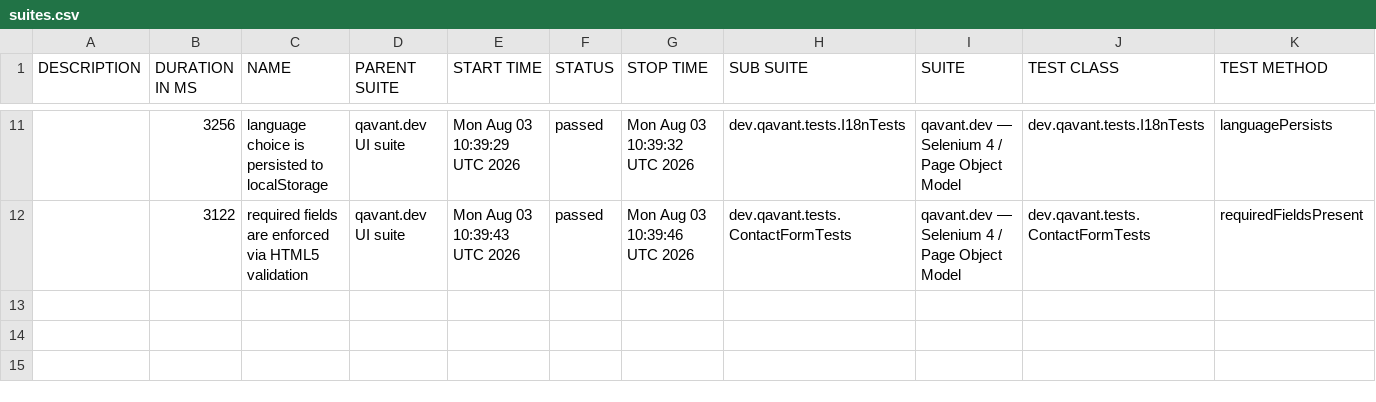
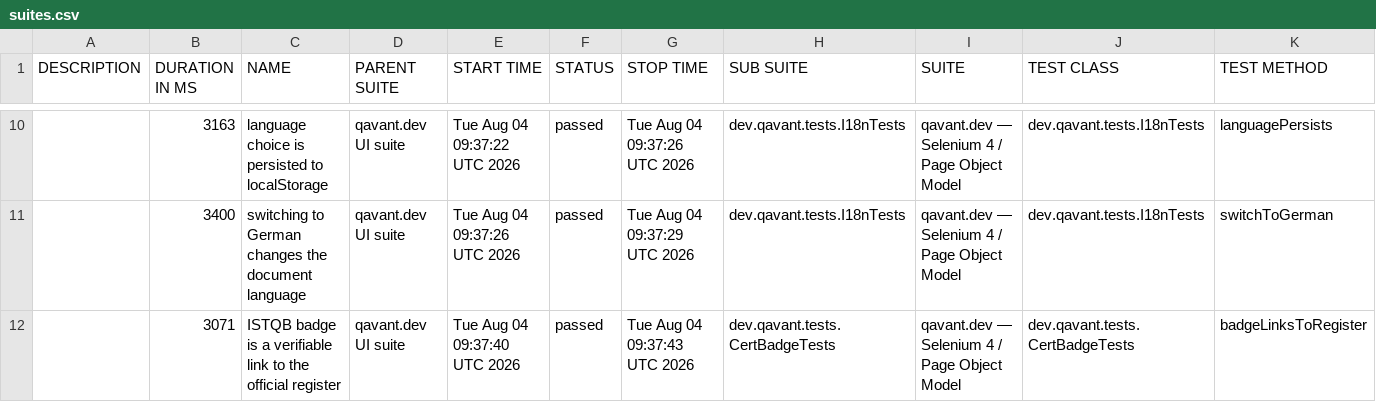
Before and after one commit to peterolah-qa/qavant-selenium, a CSV file: data/suites.csv, drawn as a sheet; only a part is shown, gaps mark what is left out; the diff covers the shown part only.

```diff
--- a/data/suites.csv
+++ b/data/suites.csv
@@ -11,2 +10,3 @@
-"","3256","language choice is persisted to localStorage","qavant.dev UI suite","Mon Aug 03 10:39:29 UTC 2026","passed","Mon Aug 03 10:39:32 UTC 2026","dev.qavant.tests.I18nTests","qavant.dev — Selenium 4 / Page Object Model","dev.qavant.tests.I18nTests","languagePersists"
-"","3122","required fields are enforced via HTML5 validation","qavant.dev UI suite","Mon Aug 03 10:39:43 UTC 2026","passed","Mon Aug 03 10:39:46 UTC 2026","dev.qavant.tests.ContactFormTests","qavant.dev — Selenium 4 / Page Object Model","dev.qavant.tests.ContactFormTests","requiredFieldsPresent"
+"","3163","language choice is persisted to localStorage","qavant.dev UI suite","Tue Aug 04 09:37:22 UTC 2026","passed","Tue Aug 04 09:37:26 UTC 2026","dev.qavant.tests.I18nTests","qavant.dev — Selenium 4 / Page Object Model","dev.qavant.tests.I18nTests","languagePersists"
+"","3400","switching to German changes the document language","qavant.dev UI suite","Tue Aug 04 09:37:26 UTC 2026","passed","Tue Aug 04 09:37:29 UTC 2026","dev.qavant.tests.I18nTests","qavant.dev — Selenium 4 / Page Object Model","dev.qavant.tests.I18nTests","switchToGerman"
+"","3071","ISTQB badge is a verifiable link to the official register","qavant.dev UI suite","Tue Aug 04 09:37:40 UTC 2026","passed","Tue Aug 04 09:37:43 UTC 2026","dev.qavant.tests.CertBadgeTests","qavant.dev — Selenium 4 / Page Object Model","dev.qavant.tests.CertBadgeTests","badgeLinksToRegister"
```
Also changed, not shown: 2 added rows, 3 removed rows and 26 edited cells elsewhere in this file, 36 other files.
